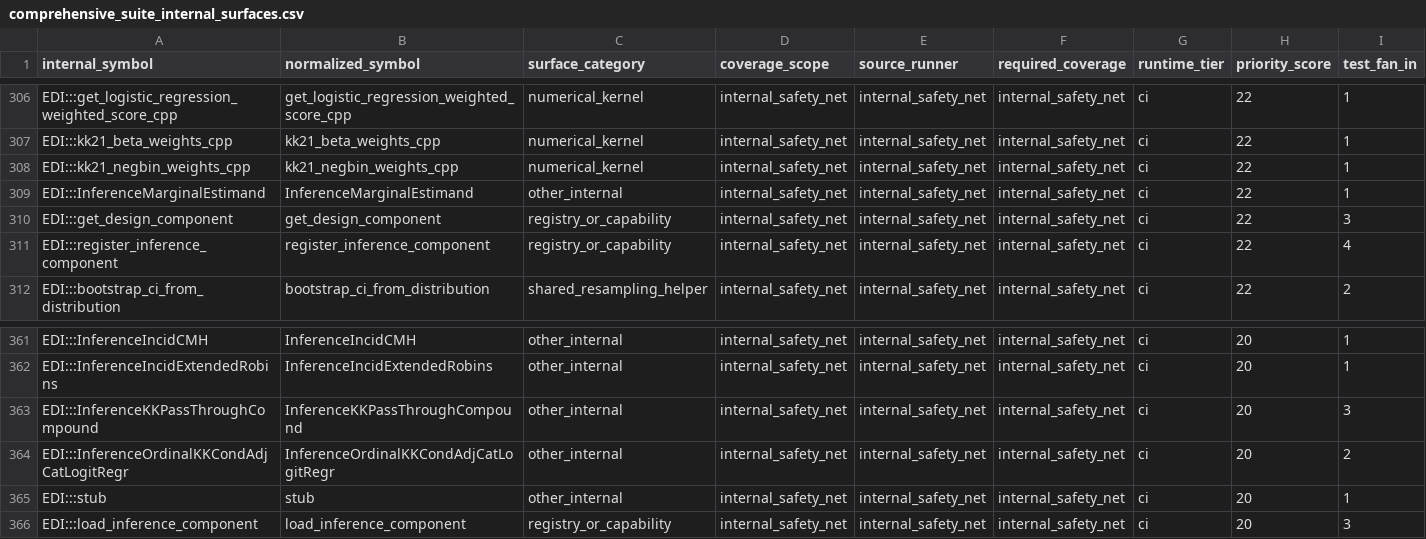
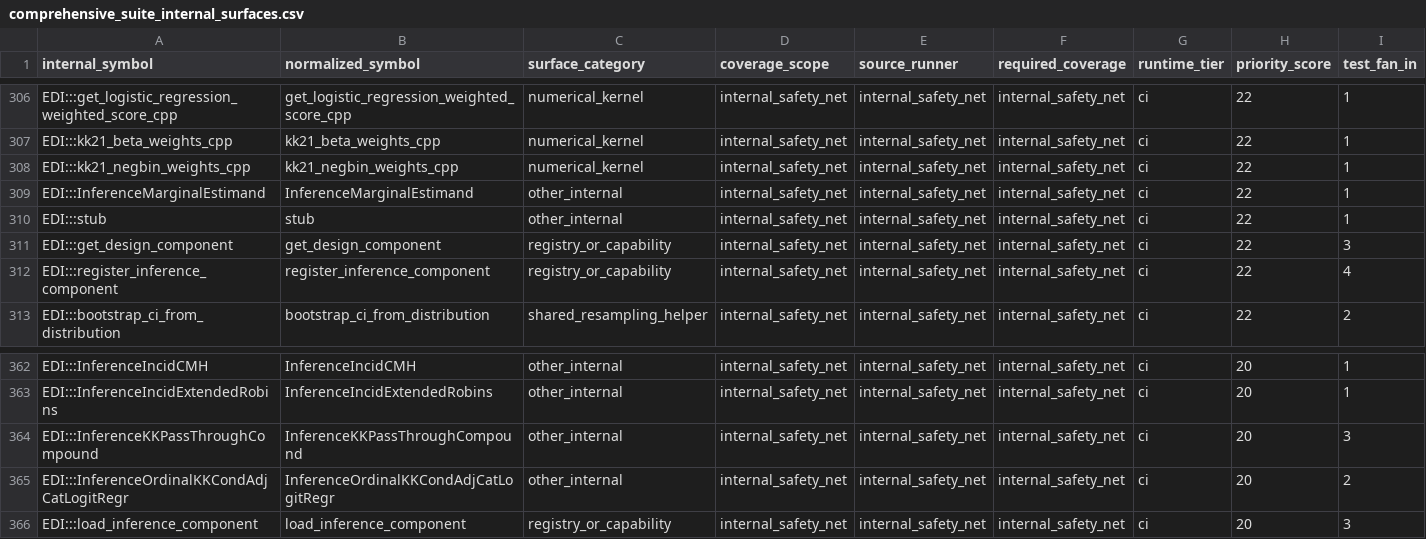
Before and after one commit to kapelner/EDI, a CSV file: R/package_tests/comprehensive_suite_internal_surfaces.csv, drawn as a sheet; only a part is shown, gaps mark what is left out; removed rows and columns are numbered as before the commit, all else as after; rows hold the shown columns only; the diff names each change by its address in the sheet, - before the commit and + after, or states it on an @@ line.

Commit message:
pre-push: auto-regenerate drifted package_tests CSVs

```diff
--- a/R/package_tests/comprehensive_suite_internal_surfaces.csv
+++ b/R/package_tests/comprehensive_suite_internal_surfaces.csv
+row 310: EDI:::stub | stub | other_internal | internal_safety_net | internal_safety_net | internal_safety_net | ci | 22 | 1
-row 365: EDI:::stub | stub | other_internal | internal_safety_net | internal_safety_net | internal_safety_net | ci | 20 | 1
```
